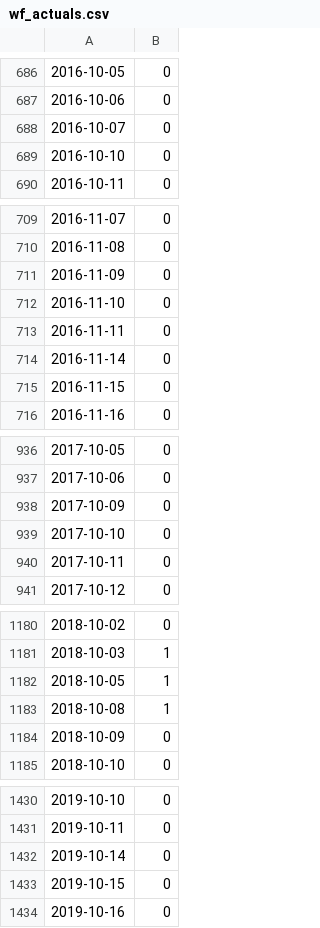
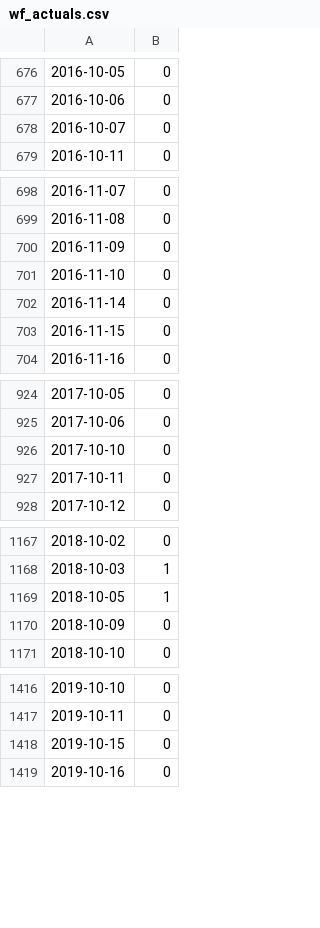
Before and after one commit to kyeongmin3256/tail-risk-gating, a CSV file: data/model_outputs/wf_actuals.csv, drawn as a sheet; only a part is shown, gaps mark what is left out; the diff covers the shown part only.

```diff
--- a/data/model_outputs/wf_actuals.csv
+++ b/data/model_outputs/wf_actuals.csv
@@ -688,3 +678,2 @@
 2016-10-07,0
-2016-10-10,0
 2016-10-11,0
@@ -712,3 +701,2 @@
 2016-11-10,0
-2016-11-11,0
 2016-11-14,0
@@ -937,3 +925,2 @@
 2017-10-06,0
-2017-10-09,0
 2017-10-10,0
@@ -1182,3 +1169,2 @@
 2018-10-05,1
-2018-10-08,1
 2018-10-09,0
@@ -1431,3 +1417,2 @@
 2019-10-11,0
-2019-10-14,0
 2019-10-15,0
```
Also changed, not shown: 63 added rows and 22 removed rows elsewhere in this file, data/model_outputs/backtest_results.csv, data/model_outputs/calibration_curve.csv, 7 other files.
